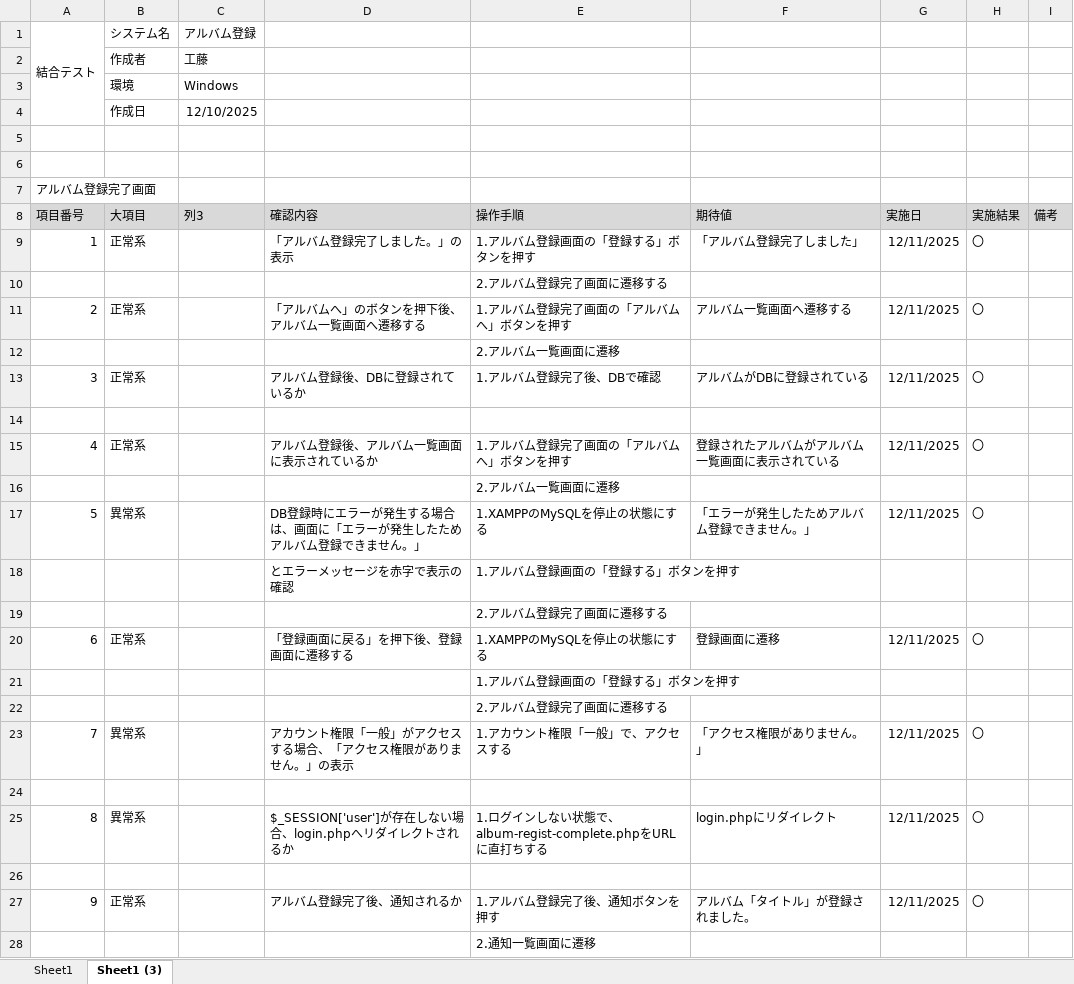
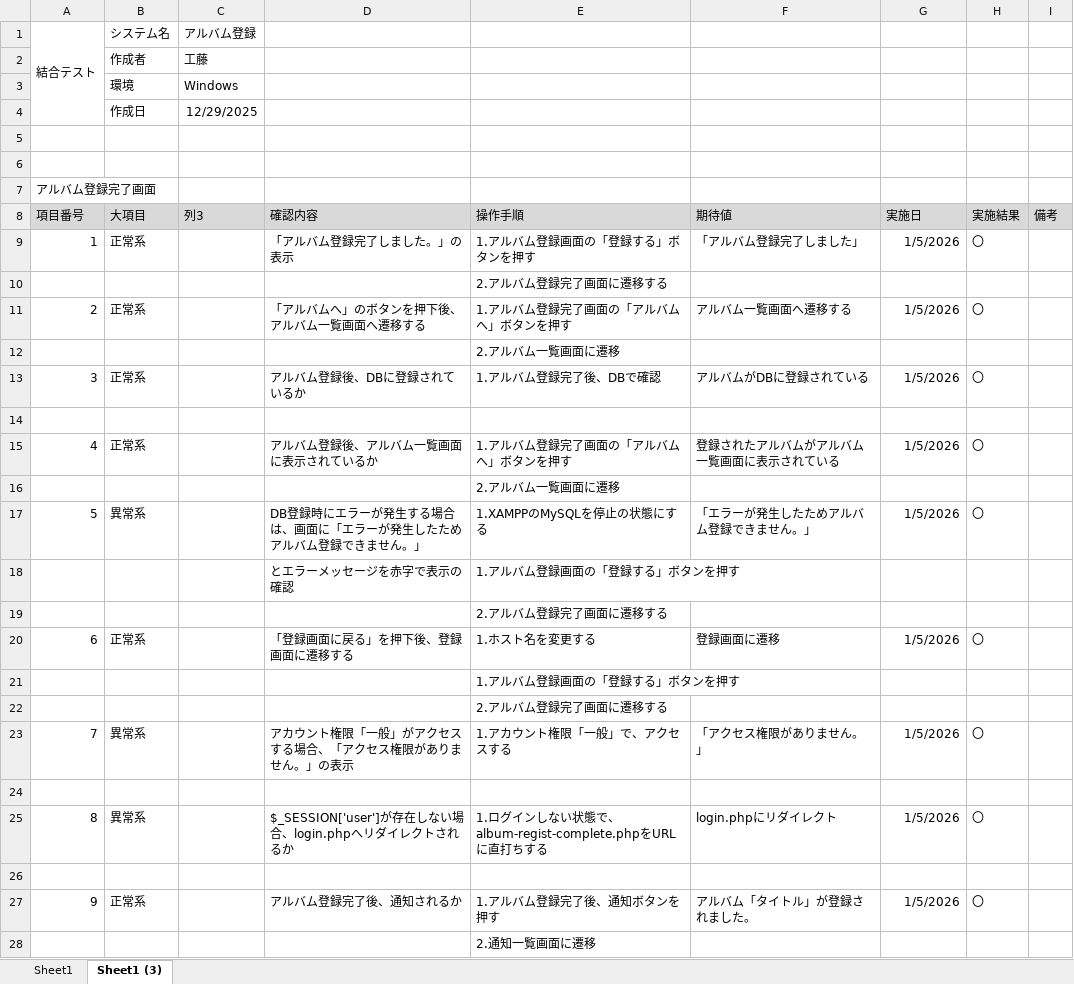
Before and after one commit to KeinF0rest/integration-test, an Excel workbook: アルバム登録_結合テスト.xlsx, sheet Sheet1 (3), drawn as a sheet; values as stored, in another font and other column widths than the file's, no borders; table styles not drawn; the diff names each change by its address in the sheet, - before the commit and + after, or states it on an @@ line.

Commit message:
アルバム登録_結合テストの実施

```diff
--- a/アルバム登録_結合テスト.xlsx (sheet Sheet1 (3))
+++ b/アルバム登録_結合テスト.xlsx (sheet Sheet1 (3))
-C4 (列3): 12/10/2025
+C4 (列3): 12/29/2025
-G9 (実施日): 12/11/2025
+G9 (実施日): 1/5/2026
-G11 (実施日): 12/11/2025
+G11 (実施日): 1/5/2026
-G13 (実施日): 12/11/2025
+G13 (実施日): 1/5/2026
-G15 (実施日): 12/11/2025
+G15 (実施日): 1/5/2026
-G17 (実施日): 12/11/2025
+G17 (実施日): 1/5/2026
-E20 (操作手順): 1.XAMPPのMySQLを停止の状態にする
+E20 (操作手順): 1.ホスト名を変更する
-G20 (実施日): 12/11/2025
+G20 (実施日): 1/5/2026
-G23 (実施日): 12/11/2025
+G23 (実施日): 1/5/2026
-G25 (実施日): 12/11/2025
+G25 (実施日): 1/5/2026
-G27 (実施日): 12/11/2025
+G27 (実施日): 1/5/2026
```
Also changed, not shown: sheet Sheet1.
